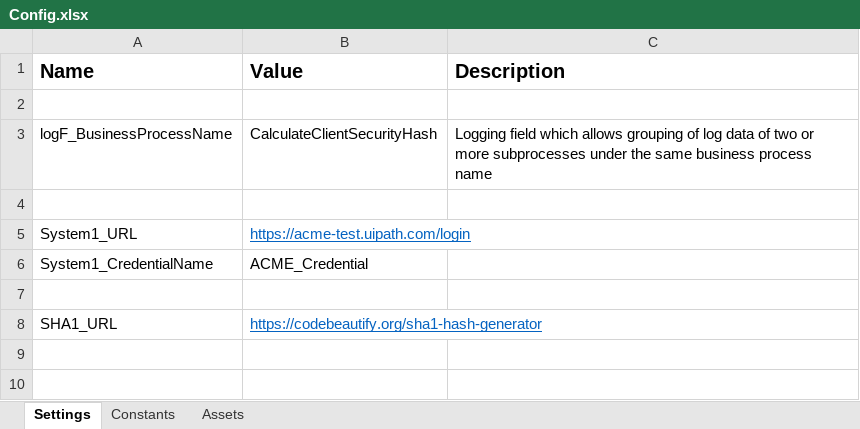
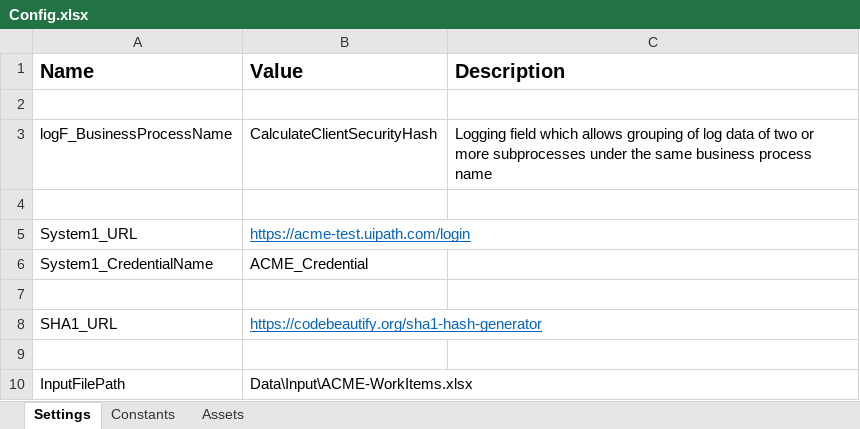
Before and after one commit to EduardoMdR/UiPath, an Excel workbook: CalculateClientSecurityHash/Data/Config.xlsx, sheet Settings, drawn as a sheet; values as stored, in another font and other column widths than the file's, no borders; the diff names each change by its address in the sheet, - before the commit and + after, or states it on an @@ line.

Commit message:
:sparkles: Criando GetTransactionData

```diff
--- a/CalculateClientSecurityHash/Data/Config.xlsx (sheet Settings)
+++ b/CalculateClientSecurityHash/Data/Config.xlsx (sheet Settings)
+row 9: (empty)
+row 10: InputFilePath | Data\Input\ACME-WorkItems.xlsx
```
Also changed, not shown: 2 other files.
